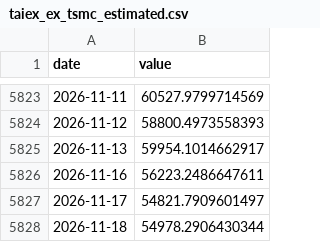
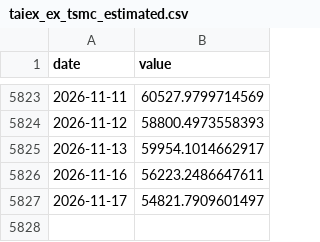
Before and after one commit to Kacaw/TAIEXtoVT, a CSV file: data/taiex_ex_tsmc_estimated.csv, drawn as a sheet; only a part is shown, gaps mark what is left out.

```diff
--- a/data/taiex_ex_tsmc_estimated.csv
+++ b/data/taiex_ex_tsmc_estimated.csv
@@ -5827,2 +5827 @@ date,value
 2026-11-17,54821.7909601497
-2026-11-18,54978.2906430344
```
Also changed, not shown: data/ewh.csv, data/ewj.csv, 6 other files.
